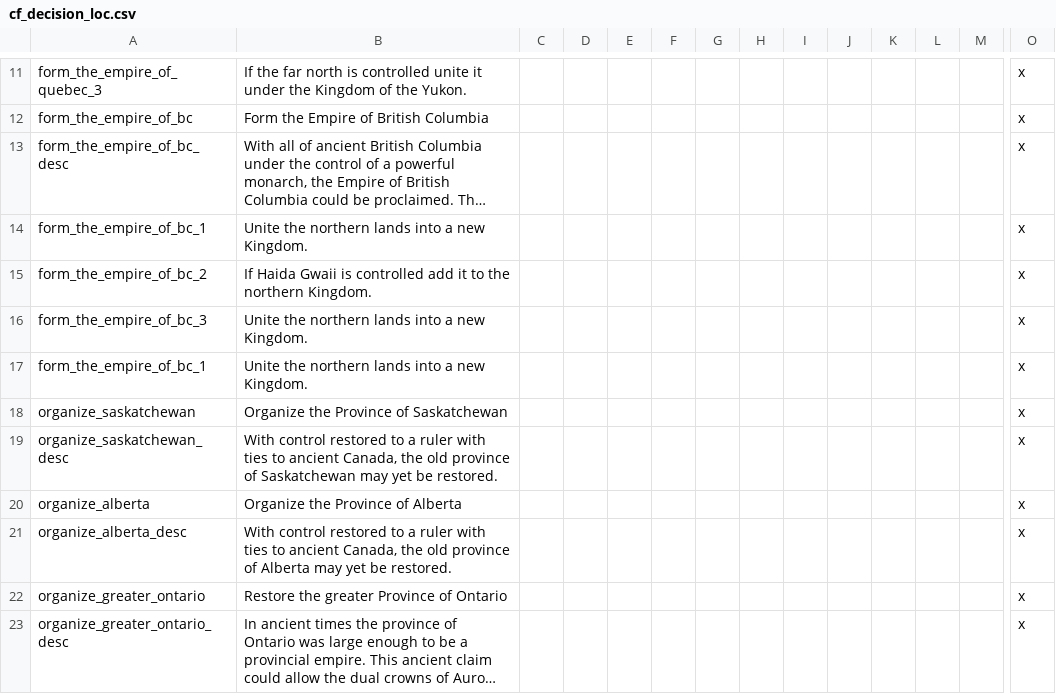
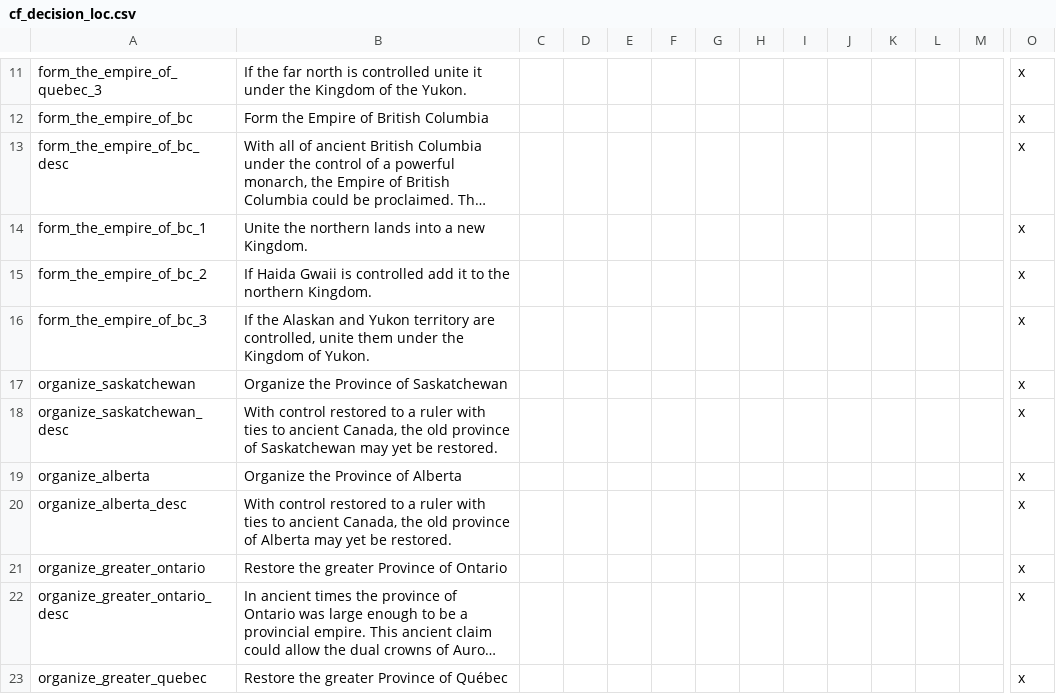
Before and after one commit to JulianN9/After-the-End-Fan-Fork-Canadian-Flavour, a CSV file: localisation/cf_decision_loc.csv, drawn as a sheet; only a part is shown, gaps mark what is left out; the shorter side is filled out with more unchanged rows; long unchanged cells end in …; rows hold the shown columns only; the diff names each change by its address in the sheet, - before the commit and + after, or states it on an @@ line.

```diff
--- a/localisation/cf_decision_loc.csv
+++ b/localisation/cf_decision_loc.csv
-B16: Unite the northern lands into a new Kingdom.
+B16: If the Alaskan and Yukon territory are controlled, unite them under the Kingdom of Yukon.
-row 17: form_the_empire_of_bc_1 | Unite the northern lands into a new Kingdom. |  |  |  |  |  |  |  |  |  |  |  | x
```
Also changed, not shown: 14 other files.
